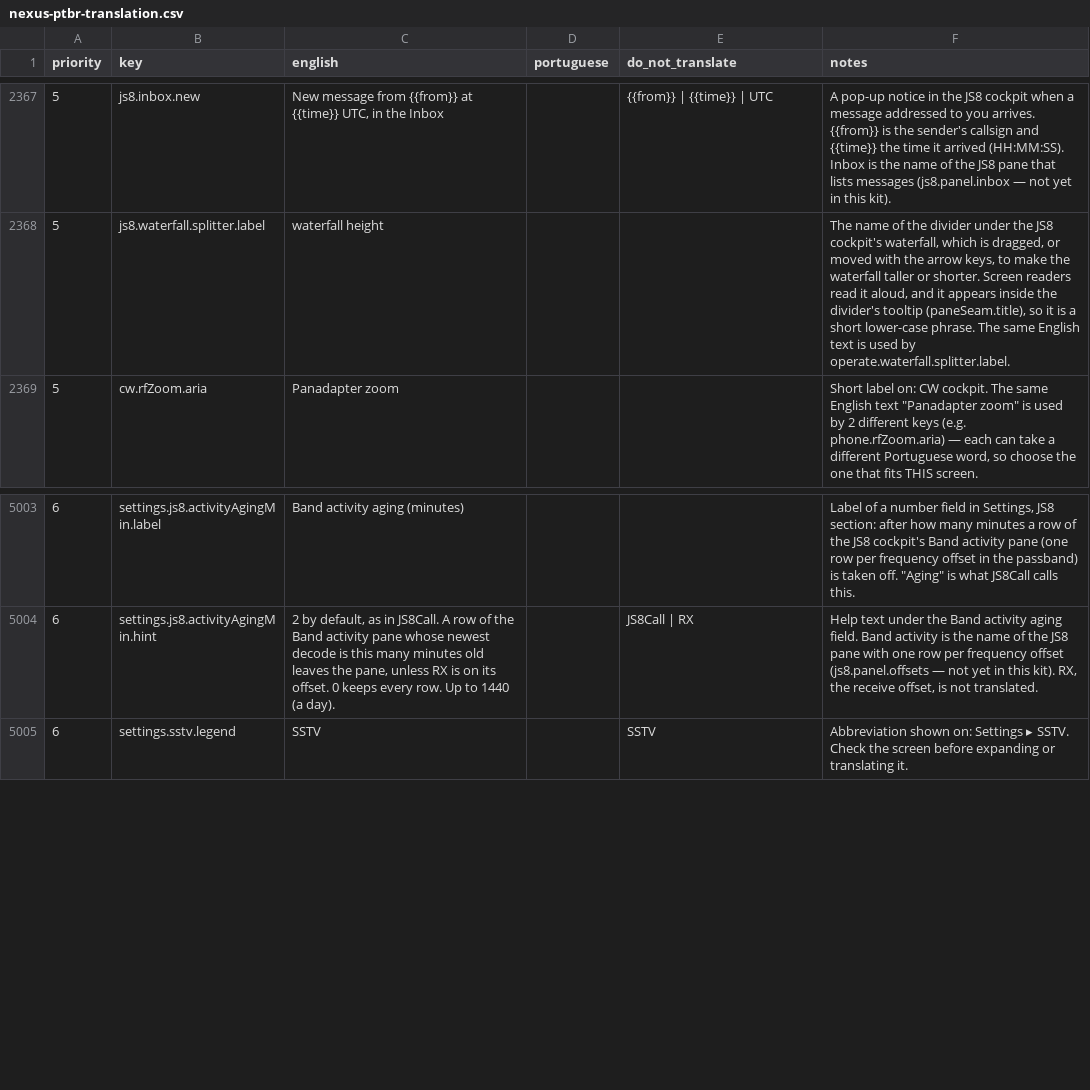
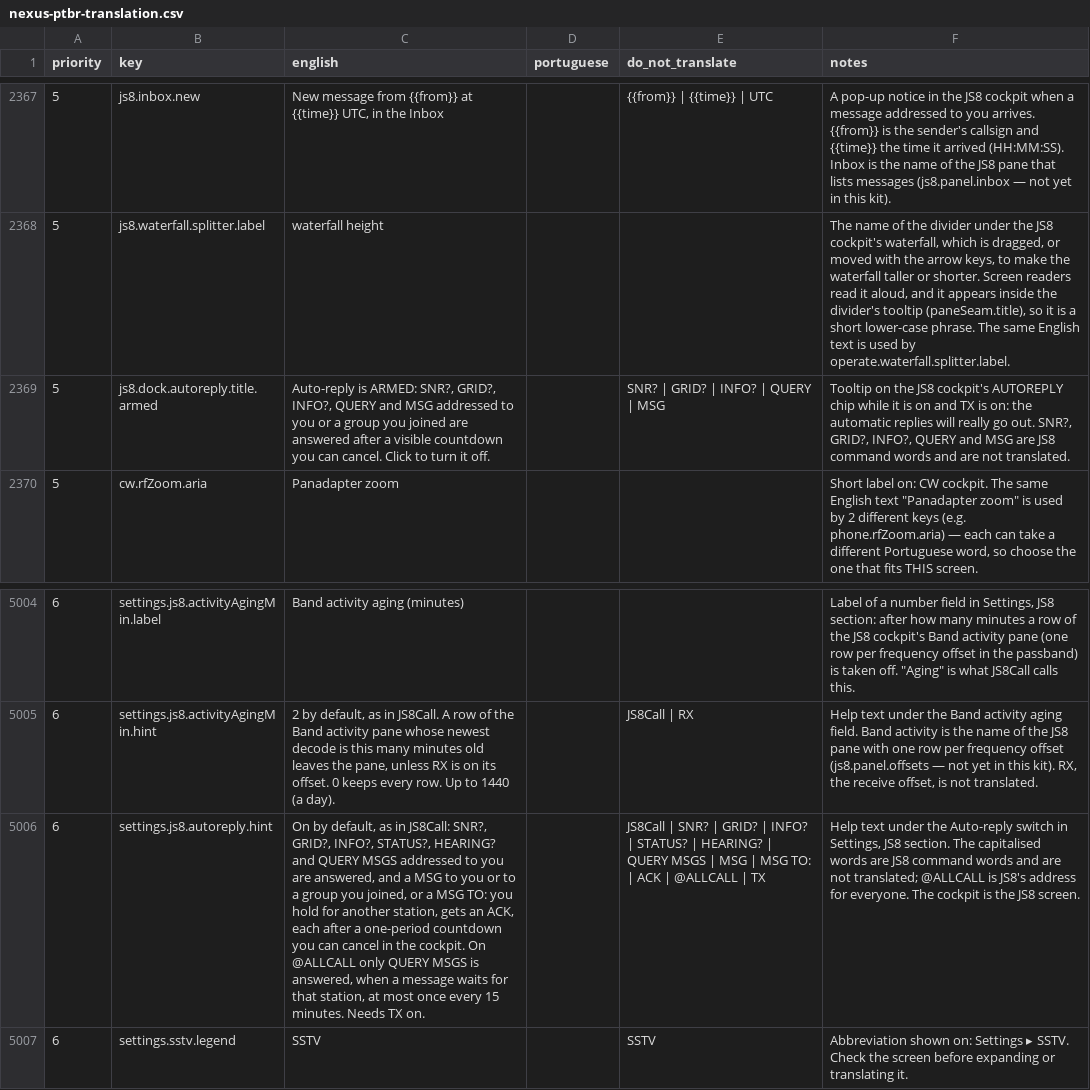
Before and after one commit to kd9taw/Nexus, a CSV file: translations/pt-BR/nexus-ptbr-translation.csv, drawn as a sheet; only a part is shown, gaps mark what is left out; the diff names each change by its address in the sheet, - before the commit and + after, or states it on an @@ line.

```diff
--- a/translations/pt-BR/nexus-ptbr-translation.csv
+++ b/translations/pt-BR/nexus-ptbr-translation.csv
+row 2369: 5 | js8.dock.autoreply.title.armed | Auto-reply is ARMED: SNR?, GRID?, INFO?, QUERY and MSG addressed to you or a group you joined are answered after a visible countdown you can cancel. Click to turn it off. |  | SNR? | GRID? | INFO? | QUERY | MSG | Tooltip on the JS8 cockpit's AUTOREPLY chip while it is on and TX is on: the automatic replies will really go out. SNR?, GRID?, INFO?, QUERY and MSG are JS8 command words and are not translated.
+row 5006: 6 | settings.js8.autoreply.hint | On by default, as in JS8Call: SNR?, GRID?, INFO?, STATUS?, HEARING? and QUERY MSGS addressed to you are answered, and a MSG to you or to a group you joined, or a MSG TO: you hold for another station, gets an ACK, each after a one-period countdown you can cancel in the cockpit. On @ALLCALL only QUERY MSGS is answered, when a message waits for that station, at most once every 15 minutes. Needs TX on. |  | JS8Call | SNR? | GRID? | INFO? | STATUS? | HEARING? | QUERY MSGS | MSG | MSG TO: | ACK | @ALLCALL | TX | Help text under the Auto-reply switch in Settings, JS8 section. The capitalised words are JS8 command words and are not translated; @ALLCALL is JS8's address for everyone. The cockpit is the JS8 screen.
```
Also changed, not shown: 7 other files.
